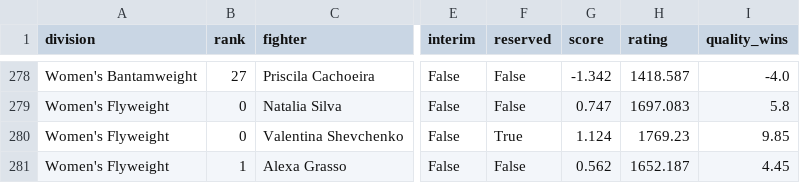
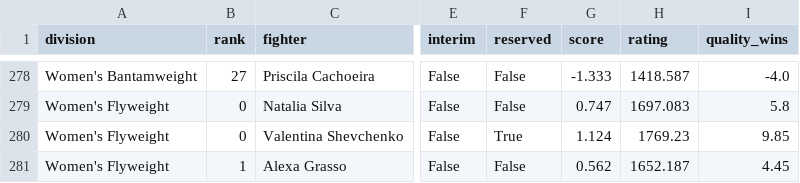
Before and after one commit to braytonsmith-dev/real-fighter-rankings, a CSV file: outputs/composite_top15_by_division.csv, drawn as a sheet; only a part is shown, gaps mark what is left out; the diff covers the shown part only; the diff names each change by its address in the sheet, - before the commit and + after, or states it on an @@ line.

```diff
--- a/outputs/composite_top15_by_division.csv
+++ b/outputs/composite_top15_by_division.csv
-G278 (score): -1.342
+G278 (score): -1.333
```
Also changed, not shown: 29 edited cells elsewhere in this file, outputs/compare_consensus.csv, outputs/compare_flags.csv, 19 other files.
